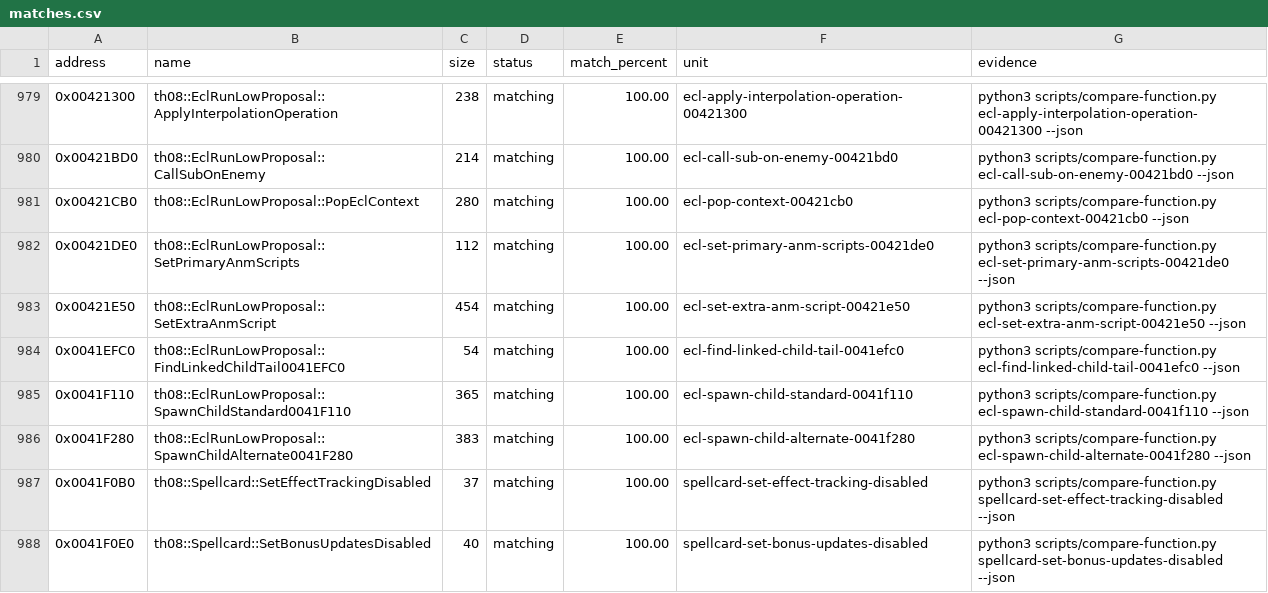
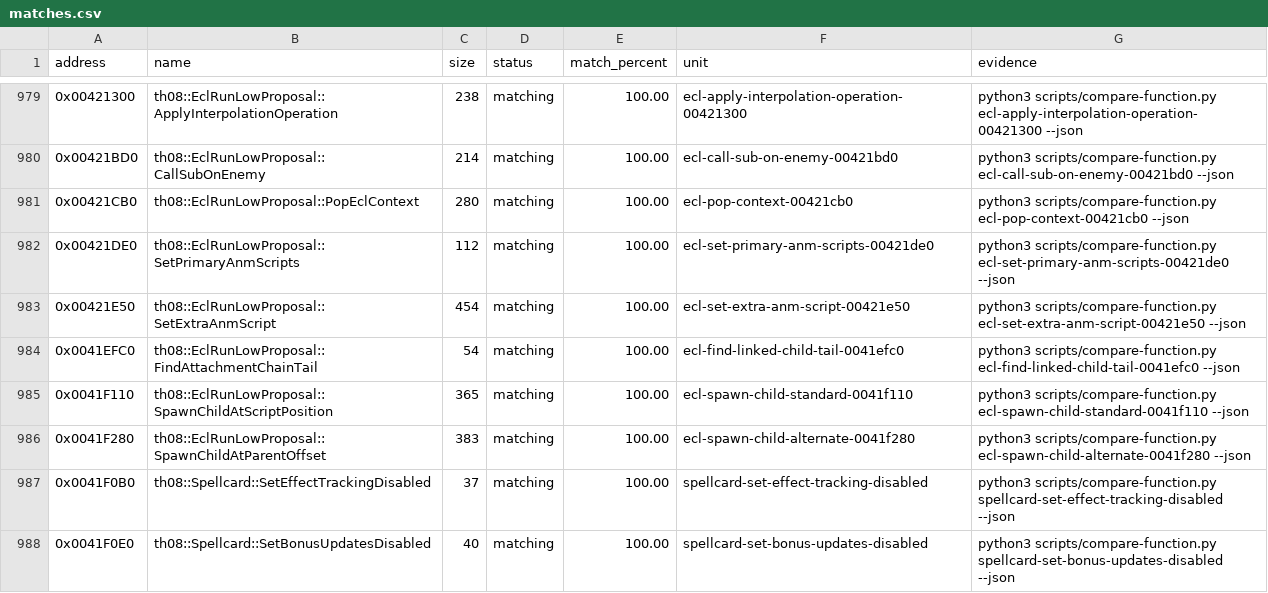
Before and after one commit to N0zoM1z0/th08, a CSV file: config/matches.csv, drawn as a sheet; only a part is shown, gaps mark what is left out.

```diff
--- a/config/matches.csv
+++ b/config/matches.csv
@@ -983,5 +983,5 @@ address,name,size,status,match_percent,unit,evidence
 0x00421E50,th08::EclRunLowProposal::SetExtraAnmScript,454,matching,100.00,ecl-set-extra-anm-script-00421e50,python3 scripts/compare-function.py ecl-set-extra-anm-script-00421e50 --json
-0x0041EFC0,th08::EclRunLowProposal::FindLinkedChildTail0041EFC0,54,matching,100.00,ecl-find-linked-child-tail-0041efc0,python3 scripts/compare-function.py ecl-find-linked-child-tail-0041efc0 --json
-0x0041F110,th08::EclRunLowProposal::SpawnChildStandard0041F110,365,matching,100.00,ecl-spawn-child-standard-0041f110,python3 scripts/compare-function.py ecl-spawn-child-standard-0041f110 --json
-0x0041F280,th08::EclRunLowProposal::SpawnChildAlternate0041F280,383,matching,100.00,ecl-spawn-child-alternate-0041f280,python3 scripts/compare-function.py ecl-spawn-child-alternate-0041f280 --json
+0x0041EFC0,th08::EclRunLowProposal::FindAttachmentChainTail,54,matching,100.00,ecl-find-linked-child-tail-0041efc0,python3 scripts/compare-function.py ecl-find-linked-child-tail-0041efc0 --json
+0x0041F110,th08::EclRunLowProposal::SpawnChildAtScriptPosition,365,matching,100.00,ecl-spawn-child-standard-0041f110,python3 scripts/compare-function.py ecl-spawn-child-standard-0041f110 --json
+0x0041F280,th08::EclRunLowProposal::SpawnChildAtParentOffset,383,matching,100.00,ecl-spawn-child-alternate-0041f280,python3 scripts/compare-function.py ecl-spawn-child-alternate-0041f280 --json
 0x0041F0B0,th08::Spellcard::SetEffectTrackingDisabled,37,matching,100.00,spellcard-set-effect-tracking-disabled,python3 scripts/compare-function.py spellcard-set-effect-tracking-disabled --json
```
Also changed, not shown: config/implemented.csv, config/mapping.csv, 20 other files.
